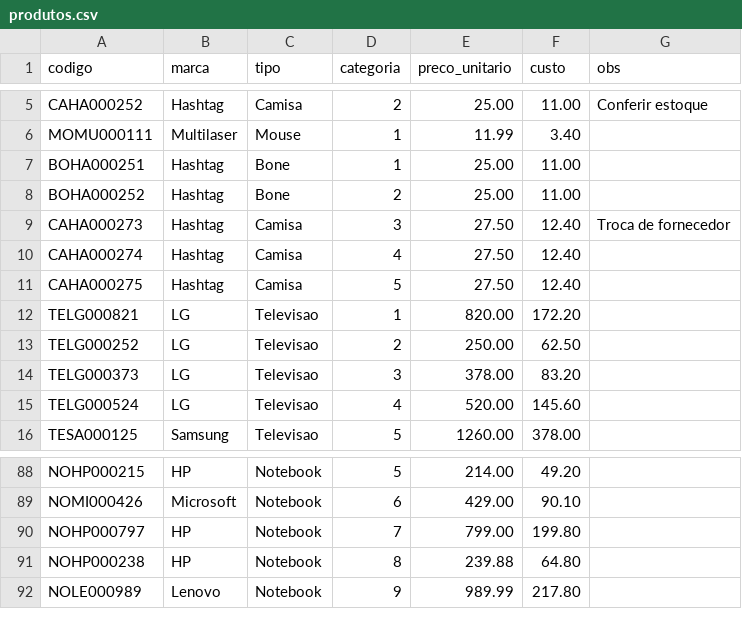
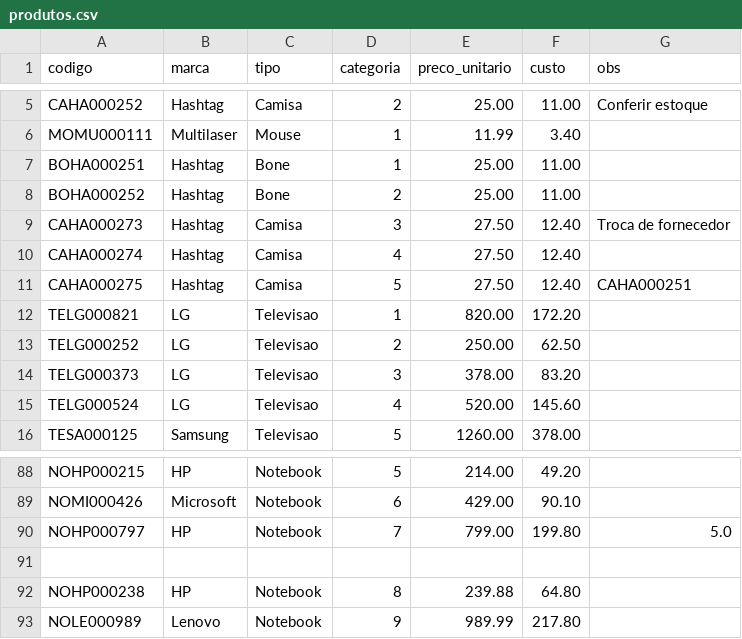
Before and after one commit to Rafael93rj/automacaopy, a CSV file: produtos.csv, drawn as a sheet; only a part is shown, gaps mark what is left out.

```diff
--- a/produtos.csv
+++ b/produtos.csv
@@ -10,3 +10,3 @@ CAHA000273,Hashtag,Camisa,3,27.50,12.40,Troca de fornecedor
 CAHA000274,Hashtag,Camisa,4,27.50,12.40,
-CAHA000275,Hashtag,Camisa,5,27.50,12.40,
+CAHA000275,Hashtag,Camisa,5,27.50,12.40,CAHA000251
 TELG000821,LG,Televisao,1,820.00,172.20,
@@ -89,3 +89,4 @@ NOHP000215,HP,Notebook,5,214.00,49.20,
 NOMI000426,Microsoft,Notebook,6,429.00,90.10,
-NOHP000797,HP,Notebook,7,799.00,199.80,
+NOHP000797,HP,Notebook,7,799.00,199.80, 5.0
+
 NOHP000238,HP,Notebook,8,239.88,64.80,
```
Also changed, not shown: 2 other files.
